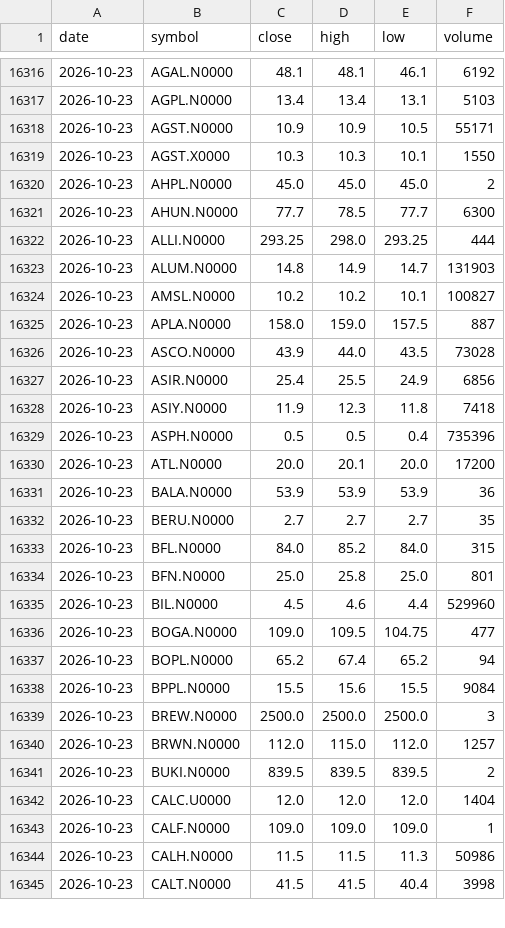
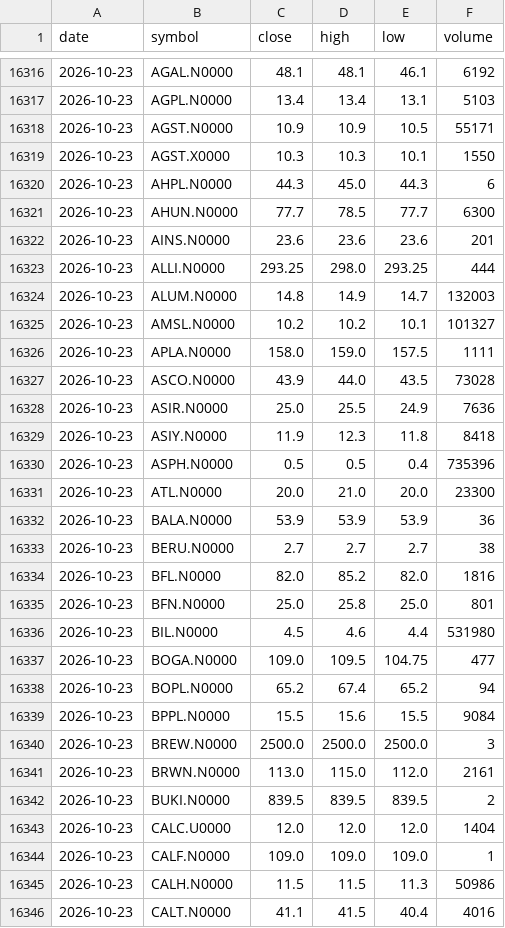
Before and after one commit to NavodCaldera/cse-price-alert, a CSV file: data/history.csv, drawn as a sheet; only a part is shown, gaps mark what is left out; the diff covers the shown part only.

```diff
--- a/data/history.csv
+++ b/data/history.csv
@@ -16319,18 +16319,19 @@ date,symbol,close,high,low,volume
 2026-10-23,AGST.X0000,10.3,10.3,10.1,1550
-2026-10-23,AHPL.N0000,45.0,45.0,45.0,2
+2026-10-23,AHPL.N0000,44.3,45.0,44.3,6
 2026-10-23,AHUN.N0000,77.7,78.5,77.7,6300
+2026-10-23,AINS.N0000,23.6,23.6,23.6,201
 2026-10-23,ALLI.N0000,293.25,298.0,293.25,444
-2026-10-23,ALUM.N0000,14.8,14.9,14.7,131903
-2026-10-23,AMSL.N0000,10.2,10.2,10.1,100827
-2026-10-23,APLA.N0000,158.0,159.0,157.5,887
+2026-10-23,ALUM.N0000,14.8,14.9,14.7,132003
+2026-10-23,AMSL.N0000,10.2,10.2,10.1,101327
+2026-10-23,APLA.N0000,158.0,159.0,157.5,1111
 2026-10-23,ASCO.N0000,43.9,44.0,43.5,73028
-2026-10-23,ASIR.N0000,25.4,25.5,24.9,6856
-2026-10-23,ASIY.N0000,11.9,12.3,11.8,7418
+2026-10-23,ASIR.N0000,25.0,25.5,24.9,7636
+2026-10-23,ASIY.N0000,11.9,12.3,11.8,8418
 2026-10-23,ASPH.N0000,0.5,0.5,0.4,735396
-2026-10-23,ATL.N0000,20.0,20.1,20.0,17200
+2026-10-23,ATL.N0000,20.0,21.0,20.0,23300
 2026-10-23,BALA.N0000,53.9,53.9,53.9,36
-2026-10-23,BERU.N0000,2.7,2.7,2.7,35
-2026-10-23,BFL.N0000,84.0,85.2,84.0,315
+2026-10-23,BERU.N0000,2.7,2.7,2.7,38
+2026-10-23,BFL.N0000,82.0,85.2,82.0,1816
 2026-10-23,BFN.N0000,25.0,25.8,25.0,801
-2026-10-23,BIL.N0000,4.5,4.6,4.4,529960
+2026-10-23,BIL.N0000,4.5,4.6,4.4,531980
 2026-10-23,BOGA.N0000,109.0,109.5,104.75,477
@@ -16339,3 +16340,3 @@ date,symbol,close,high,low,volume
 2026-10-23,BREW.N0000,2500.0,2500.0,2500.0,3
-2026-10-23,BRWN.N0000,112.0,115.0,112.0,1257
+2026-10-23,BRWN.N0000,113.0,115.0,112.0,2161
 2026-10-23,BUKI.N0000,839.5,839.5,839.5,2
@@ -16344,2 +16345,2 @@ date,symbol,close,high,low,volume
 2026-10-23,CALH.N0000,11.5,11.5,11.3,50986
-2026-10-23,CALT.N0000,41.5,41.5,40.4,3998
+2026-10-23,CALT.N0000,41.1,41.5,40.4,4016
```
Also changed, not shown: 163 edited cells elsewhere in this file, 2 other files.
